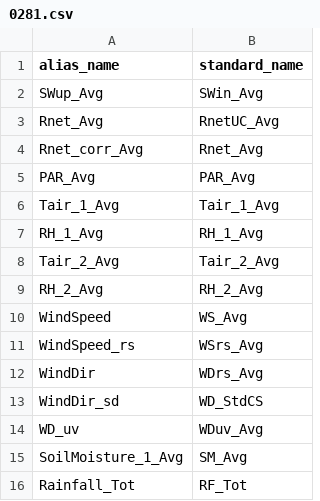
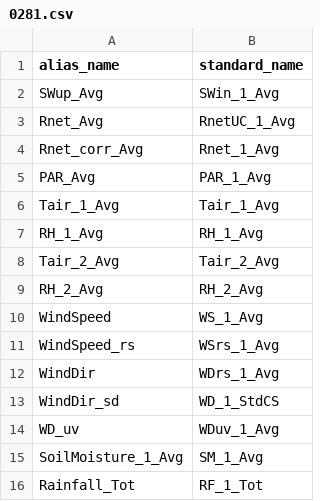
Before and after one commit to HCDP/loggernet_station_data, a CSV file: aliases/MetData/0281.csv, drawn as a sheet.

Commit message:
Update 0281.csv
add _1 to standard_name

```diff
--- a/aliases/MetData/0281.csv
+++ b/aliases/MetData/0281.csv
@@ -1,6 +1,6 @@
 alias_name,standard_name
-SWup_Avg,SWin_Avg
-Rnet_Avg,RnetUC_Avg
-Rnet_corr_Avg,Rnet_Avg
-PAR_Avg,PAR_Avg
+SWup_Avg,SWin_1_Avg
+Rnet_Avg,RnetUC_1_Avg
+Rnet_corr_Avg,Rnet_1_Avg
+PAR_Avg,PAR_1_Avg
 Tair_1_Avg,Tair_1_Avg
@@ -9,8 +9,8 @@ Tair_2_Avg,Tair_2_Avg
 RH_2_Avg,RH_2_Avg
-WindSpeed,WS_Avg
-WindSpeed_rs,WSrs_Avg
-WindDir,WDrs_Avg
-WindDir_sd,WD_StdCS
-WD_uv,WDuv_Avg
-SoilMoisture_1_Avg,SM_Avg
-Rainfall_Tot,RF_Tot
+WindSpeed,WS_1_Avg
+WindSpeed_rs,WSrs_1_Avg
+WindDir,WDrs_1_Avg
+WindDir_sd,WD_1_StdCS
+WD_uv,WDuv_1_Avg
+SoilMoisture_1_Avg,SM_1_Avg
+Rainfall_Tot,RF_1_Tot
```
